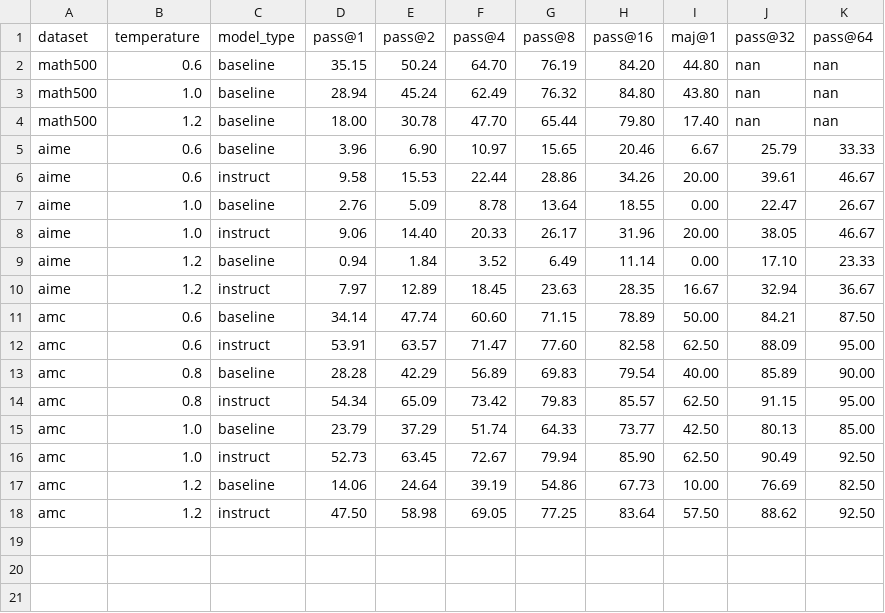
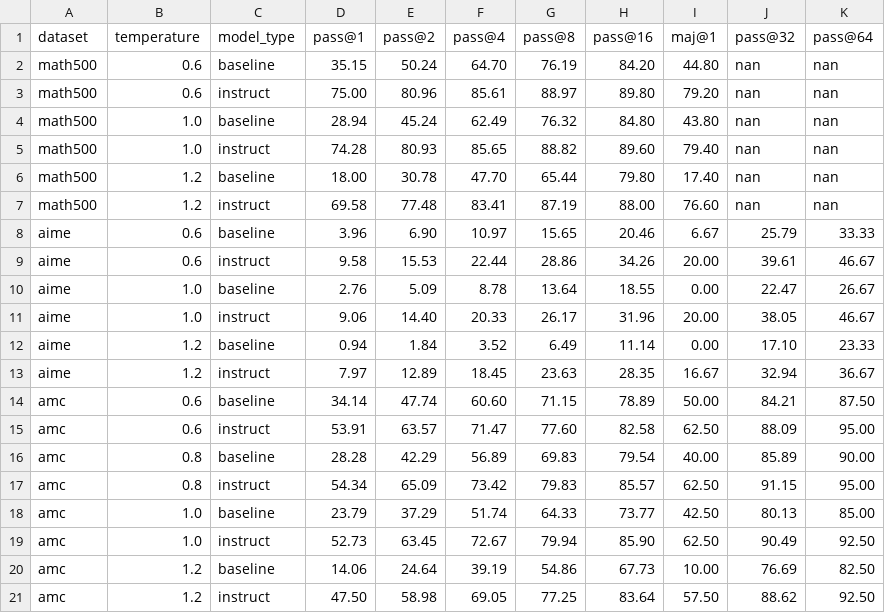
Before and after one commit to hibetterheyj/final_project_part3_simple, a CSV file: visualizations/model_comparison.csv, drawn as a sheet.

Commit message:
update visualization data files to include performance metrics for the all results

```diff
--- a/visualizations/model_comparison.csv
+++ b/visualizations/model_comparison.csv
@@ -2,4 +2,7 @@ dataset,temperature,model_type,pass@1,pass@2,pass@4,pass@8,pass@16,maj@1,pass@32
 math500,0.6,baseline,35.15,50.24,64.70,76.19,84.20,44.80,nan,nan
+math500,0.6,instruct,75.00,80.96,85.61,88.97,89.80,79.20,nan,nan
 math500,1.0,baseline,28.94,45.24,62.49,76.32,84.80,43.80,nan,nan
+math500,1.0,instruct,74.28,80.93,85.65,88.82,89.60,79.40,nan,nan
 math500,1.2,baseline,18.00,30.78,47.70,65.44,79.80,17.40,nan,nan
+math500,1.2,instruct,69.58,77.48,83.41,87.19,88.00,76.60,nan,nan
 aime,0.6,baseline,3.96,6.90,10.97,15.65,20.46,6.67,25.79,33.33
```
Also changed, not shown: visualizations/majority_vote_effect.csv, visualizations/math500_results_summary.csv, 6 other files.
